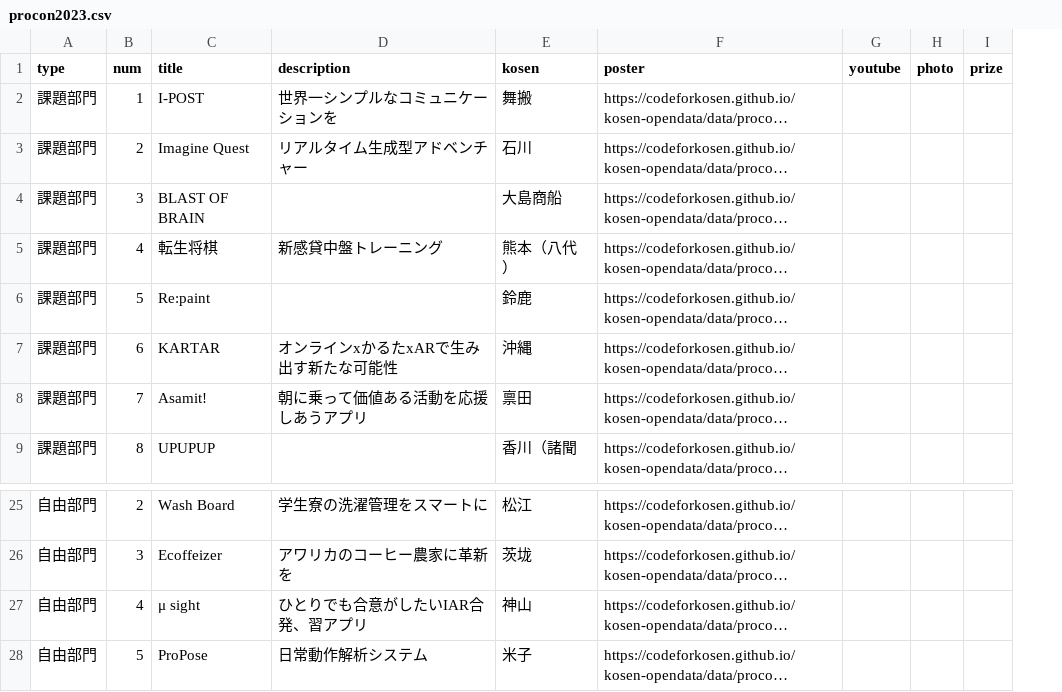
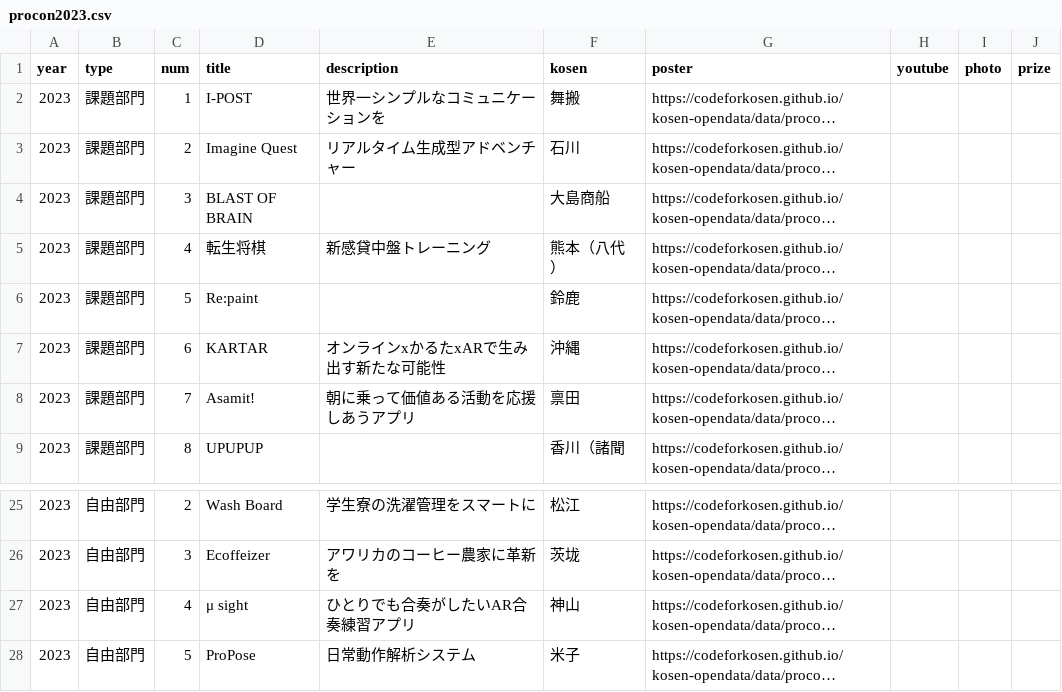
Before and after one commit to codeforkosen/kosen-opendata, a CSV file: data/procon/procon2023.csv, drawn as a sheet; only a part is shown, gaps mark what is left out; long unchanged cells end in …; addresses are those after the commit; the diff names each change by its address in the sheet, - before the commit and + after, or states it on an @@ line.

Commit message:
add year

```diff
--- a/data/procon/procon2023.csv
+++ b/data/procon/procon2023.csv
+column A (year), rows 2-9: all 2023; rows 25-28: all 2023
-E27 (description): ひとりでも合意がしたいIAR合発、習アプリ
+E27 (description): ひとりでも合奏がしたいAR合奏練習アプリ
```
